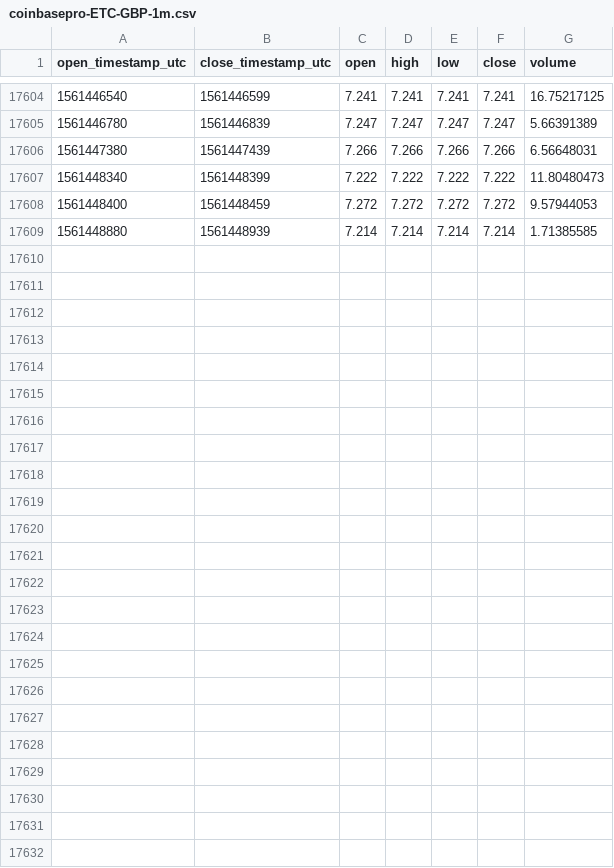
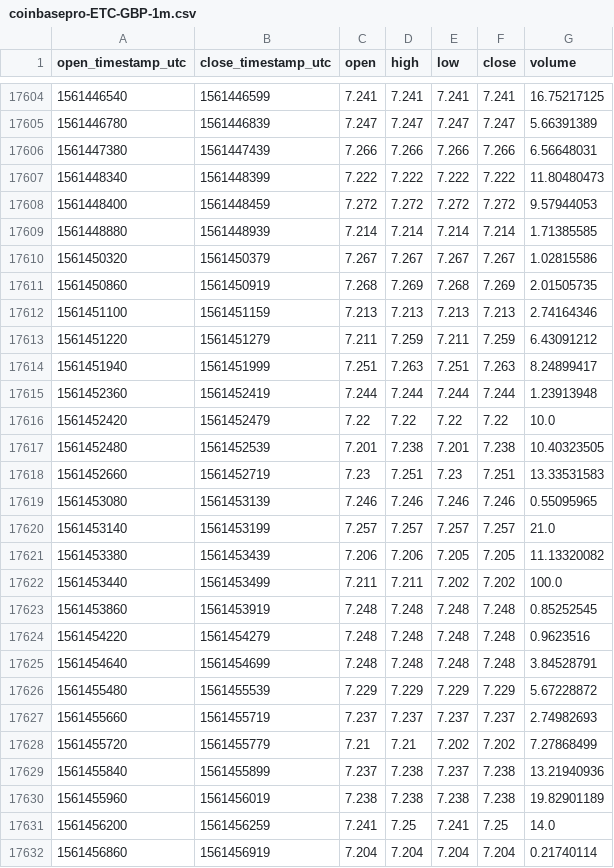
Before and after one commit to cryptobigbro/coinbasepro-ETC-GBP, a CSV file: coinbasepro-ETC-GBP-1m.csv, drawn as a sheet; only a part is shown, gaps mark what is left out.

Commit message:
Update OHLCV data.

```diff
--- a/coinbasepro-ETC-GBP-1m.csv
+++ b/coinbasepro-ETC-GBP-1m.csv
@@ -17609 +17609,24 @@ open_timestamp_utc,close_timestamp_utc,open,high,low,close,volume
 1561448880,1561448939,7.214,7.214,7.214,7.214,1.71385585
+1561450320,1561450379,7.267,7.267,7.267,7.267,1.02815586
+1561450860,1561450919,7.268,7.269,7.268,7.269,2.01505735
+1561451100,1561451159,7.213,7.213,7.213,7.213,2.74164346
+1561451220,1561451279,7.211,7.259,7.211,7.259,6.43091212
+1561451940,1561451999,7.251,7.263,7.251,7.263,8.24899417
+1561452360,1561452419,7.244,7.244,7.244,7.244,1.23913948
+1561452420,1561452479,7.22,7.22,7.22,7.22,10.0
+1561452480,1561452539,7.201,7.238,7.201,7.238,10.40323505
+1561452660,1561452719,7.23,7.251,7.23,7.251,13.33531583
+1561453080,1561453139,7.246,7.246,7.246,7.246,0.55095965
+1561453140,1561453199,7.257,7.257,7.257,7.257,21.0
+1561453380,1561453439,7.206,7.206,7.205,7.205,11.13320082
+1561453440,1561453499,7.211,7.211,7.202,7.202,100.0
+1561453860,1561453919,7.248,7.248,7.248,7.248,0.85252545
+1561454220,1561454279,7.248,7.248,7.248,7.248,0.9623516
+1561454640,1561454699,7.248,7.248,7.248,7.248,3.84528791
+1561455480,1561455539,7.229,7.229,7.229,7.229,5.67228872
+1561455660,1561455719,7.237,7.237,7.237,7.237,2.74982693
+1561455720,1561455779,7.21,7.21,7.202,7.202,7.27868499
+1561455840,1561455899,7.237,7.238,7.237,7.238,13.21940936
+1561455960,1561456019,7.238,7.238,7.238,7.238,19.82901189
+1561456200,1561456259,7.241,7.25,7.241,7.25,14.0
+1561456860,1561456919,7.204,7.204,7.204,7.204,0.21740114
```
Also changed, not shown: coinbasepro-ETC-GBP-1h.csv.
